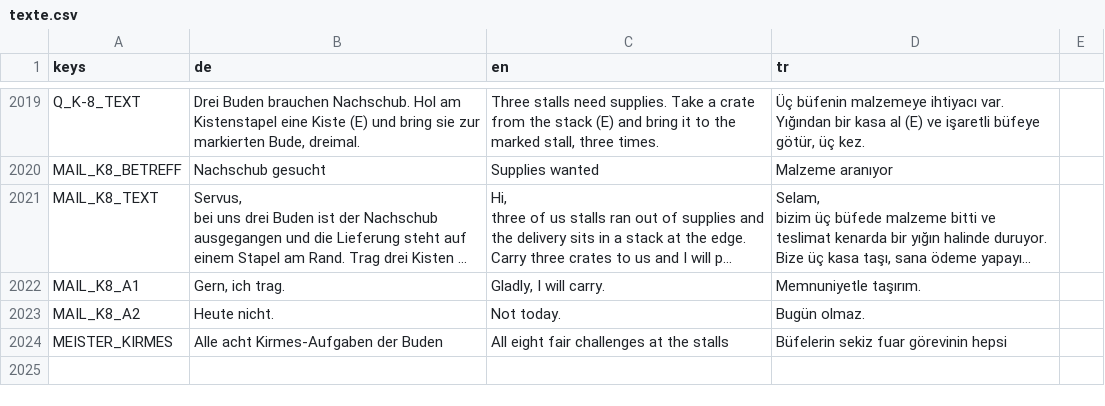
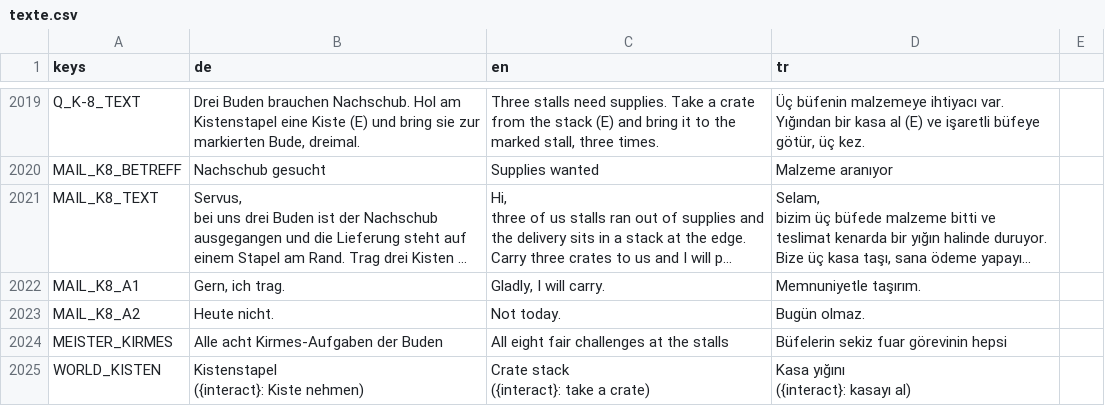
Before and after one commit to sysexperts/oktoberfest, a CSV file: locale/texte.csv, drawn as a sheet; only a part is shown, gaps mark what is left out; long unchanged cells end in ….

```diff
--- a/locale/texte.csv
+++ b/locale/texte.csv
@@ -2537 +2537,5 @@ MAIL_K8_A2,Heute nicht.,Not today.,Bugün olmaz.
 MEISTER_KIRMES,Alle acht Kirmes-Aufgaben der Buden,All eight fair challenges at the stalls,Büfelerin sekiz fuar görevinin hepsi
+WORLD_KISTEN,"Kistenstapel
+({interact}: Kiste nehmen)","Crate stack
+({interact}: take a crate)","Kasa yığını
+({interact}: kasayı al)"
```
Also changed, not shown: 6 other files.
